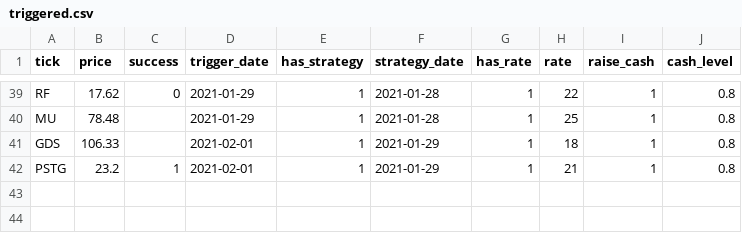
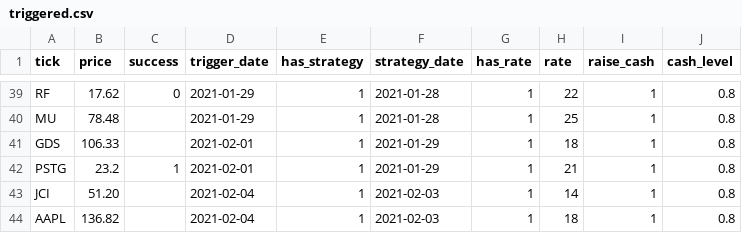
Before and after one commit to Onenightcarnival/power_alpha_sophomore, a CSV file: triggered.csv, drawn as a sheet; only a part is shown, gaps mark what is left out; the diff names each change by its address in the sheet, - before the commit and + after, or states it on an @@ line.

Commit message:
2021-02-05

```diff
--- a/triggered.csv
+++ b/triggered.csv
+row 43: JCI | 51.20 |  | 2021-02-04 | 1 | 2021-02-03 | 1 | 14 | 1 | 0.8
+row 44: AAPL | 136.82 |  | 2021-02-04 | 1 | 2021-02-03 | 1 | 18 | 1 | 0.8
```
